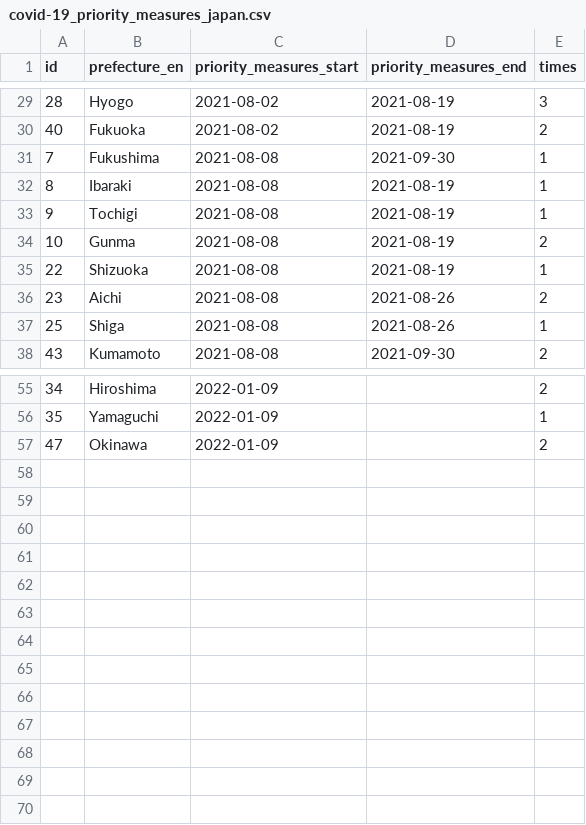
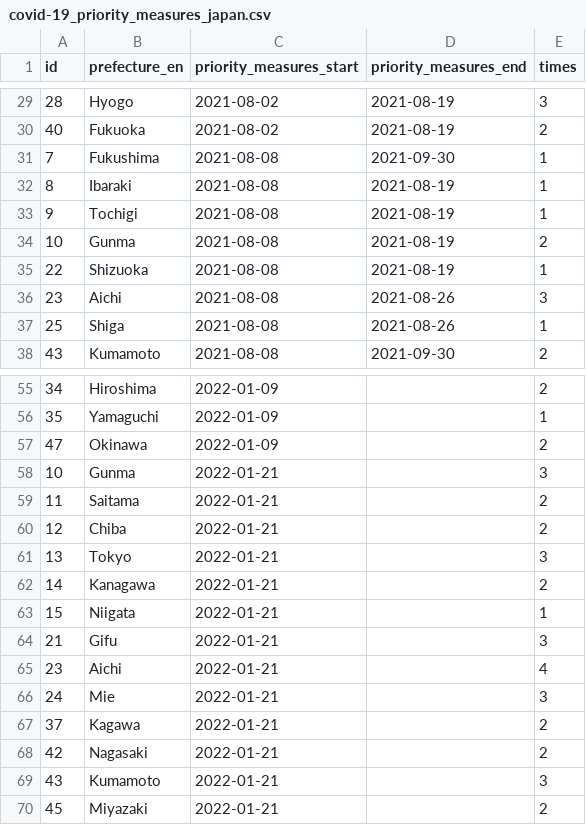
Before and after one commit to yuya-katafuchi/covid-19_priority_measures_japan, a CSV file: covid-19_priority_measures_japan.csv, drawn as a sheet; only a part is shown, gaps mark what is left out.

Commit message:
update data

```diff
--- a/covid-19_priority_measures_japan.csv
+++ b/covid-19_priority_measures_japan.csv
@@ -35,3 +35,3 @@ id,prefecture_en,priority_measures_start,priority_measures_end,times
 22,Shizuoka,2021-08-08,2021-08-19,1
-23,Aichi,2021-08-08,2021-08-26,2
+23,Aichi,2021-08-08,2021-08-26,3
 25,Shiga,2021-08-08,2021-08-26,1
@@ -57 +57,14 @@ id,prefecture_en,priority_measures_start,priority_measures_end,times
 47,Okinawa,2022-01-09,,2
+10,Gunma,2022-01-21,,3
+11,Saitama,2022-01-21,,2
+12,Chiba,2022-01-21,,2
+13,Tokyo,2022-01-21,,3
+14,Kanagawa,2022-01-21,,2
+15,Niigata,2022-01-21,,1
+21,Gifu,2022-01-21,,3
+23,Aichi,2022-01-21,,4
+24,Mie,2022-01-21,,3
+37,Kagawa,2022-01-21,,2
+42,Nagasaki,2022-01-21,,2
+43,Kumamoto,2022-01-21,,3
+45,Miyazaki,2022-01-21,,2
```
